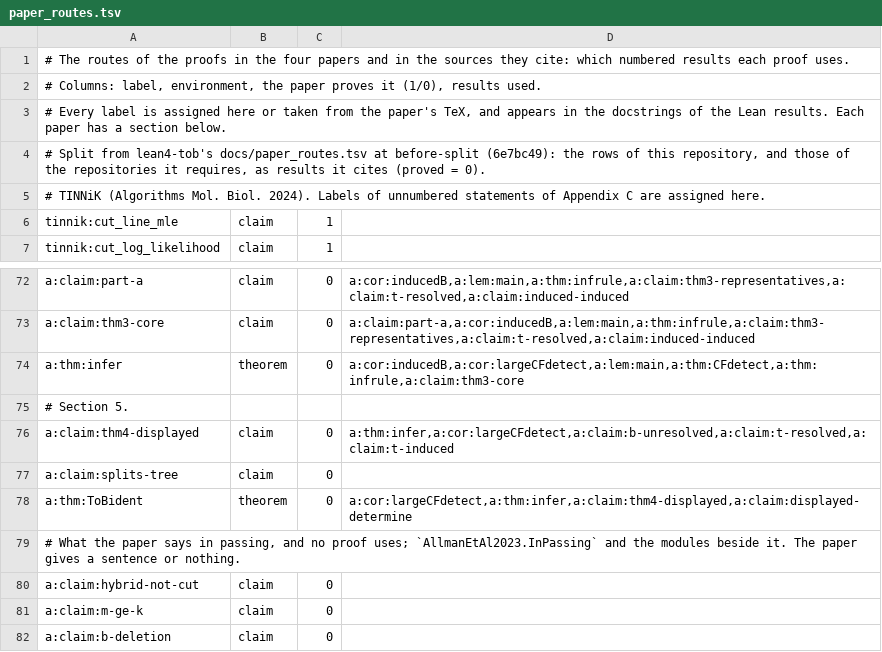
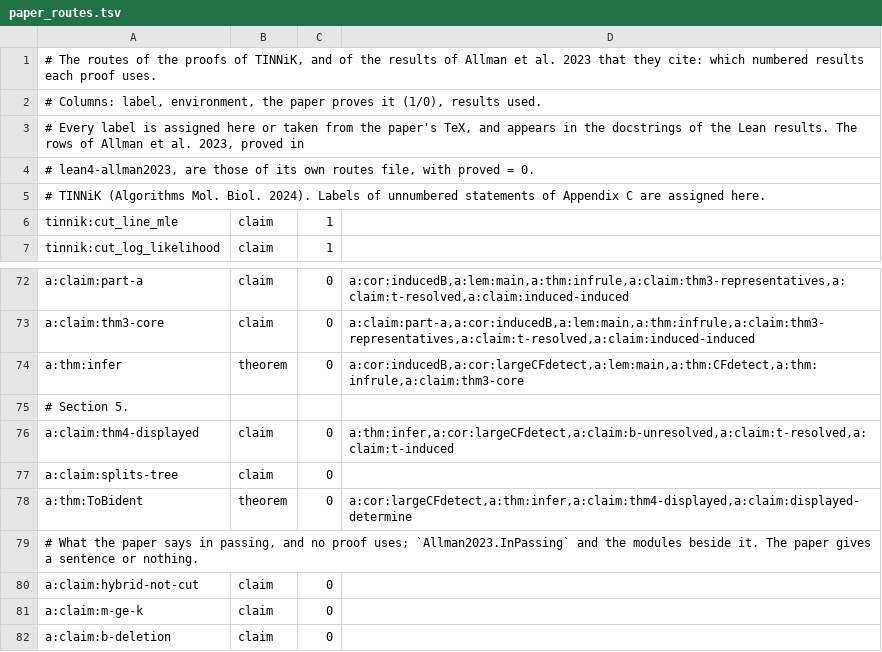
Before and after one commit to formal-phylogenetics/lean4-tinnik, a TSV file: docs/Tinnik/paper_routes.tsv, drawn as a sheet; only a part is shown, gaps mark what is left out.

```diff
--- a/docs/Tinnik/paper_routes.tsv
+++ b/docs/Tinnik/paper_routes.tsv
@@ -1,5 +1,5 @@
-# The routes of the proofs in the four papers and in the sources they cite: which numbered results each proof uses.
+# The routes of the proofs of TINNiK, and of the results of Allman et al. 2023 that they cite: which numbered results each proof uses.
 # Columns: label, environment, the paper proves it (1/0), results used.
-# Every label is assigned here or taken from the paper's TeX, and appears in the docstrings of the Lean results. Each paper has a section below.
-# Split from lean4-tob's docs/paper_routes.tsv at before-split (6e7bc49): the rows of this repository, and those of the repositories it requires, as results it cites (proved = 0).
+# Every label is assigned here or taken from the paper's TeX, and appears in the docstrings of the Lean results. The rows of Allman et al. 2023, proved in
+# lean4-allman2023, are those of its own routes file, with proved = 0.
 # TINNiK (Algorithms Mol. Biol. 2024). Labels of unnumbered statements of Appendix C are assigned here.
@@ -78,3 +78,3 @@ a:claim:splits-tree	claim	0
 a:thm:ToBident	theorem	0	a:cor:largeCFdetect,a:thm:infer,a:claim:thm4-displayed,a:claim:displayed-determine
-# What the paper says in passing, and no proof uses; `AllmanEtAl2023.InPassing` and the modules beside it. The paper gives a sentence or nothing.
+# What the paper says in passing, and no proof uses; `Allman2023.InPassing` and the modules beside it. The paper gives a sentence or nothing.
 a:claim:hybrid-not-cut	claim	0
```
Also changed, not shown: docs/Tinnik/route_differences.tsv, 16 other files.
